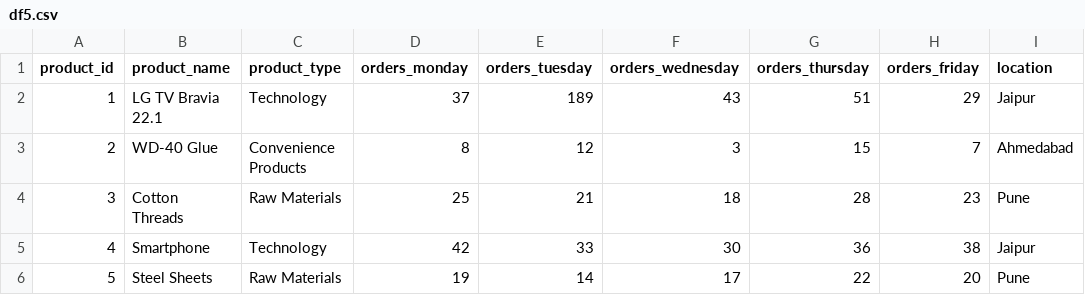
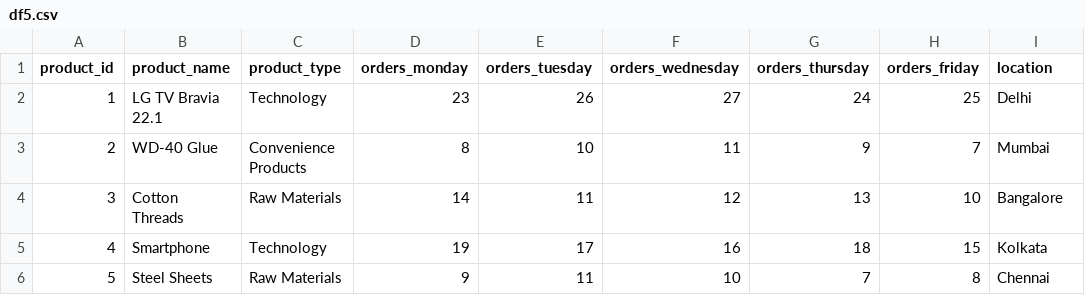
Before and after one commit to puang59/GRAVITON-2.0-7up, a CSV file: server/Data/df5.csv, drawn as a sheet; only a part is shown; the diff covers the shown part only.

```diff
--- a/server/Data/df5.csv
+++ b/server/Data/df5.csv
@@ -1,6 +1,6 @@
 product_id,product_name,product_type,orders_monday,orders_tuesday,orders_wednesday,orders_thursday,orders_friday,location
-1,LG TV Bravia 22.1,Technology,37,189,43,51,29,Jaipur
-2,WD-40 Glue,Convenience Products,8,12,3,15,7,Ahmedabad
-3,Cotton Threads,Raw Materials,25,21,18,28,23,Pune
-4,Smartphone,Technology,42,33,30,36,38,Jaipur
-5,Steel Sheets,Raw Materials,19,14,17,22,20,Pune
+1,LG TV Bravia 22.1,Technology,23,26,27,24,25,Delhi
+2,WD-40 Glue,Convenience Products,8,10,11,9,7,Mumbai
+3,Cotton Threads,Raw Materials,14,11,12,13,10,Bangalore
+4,Smartphone,Technology,19,17,16,18,15,Kolkata
+5,Steel Sheets,Raw Materials,9,11,10,7,8,Chennai
```
Also changed, not shown: 150 edited cells elsewhere in this file, server/Data/df3.csv, server/Data/df4.csv, 2 other files.
